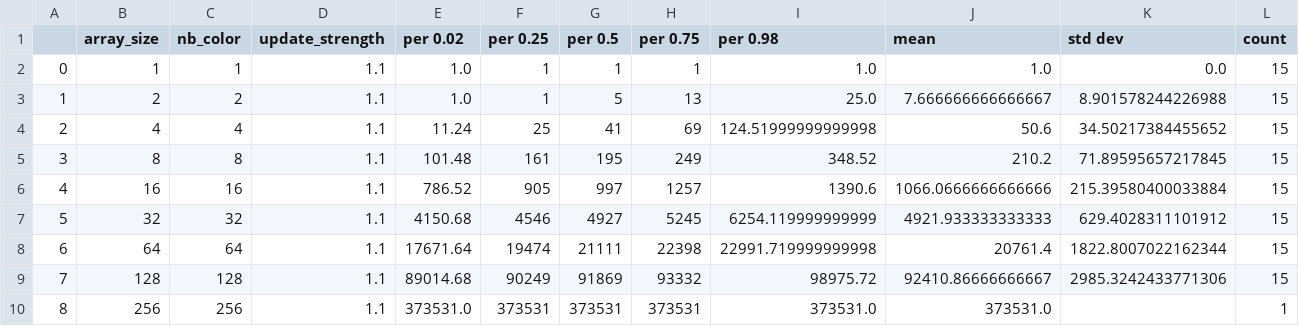
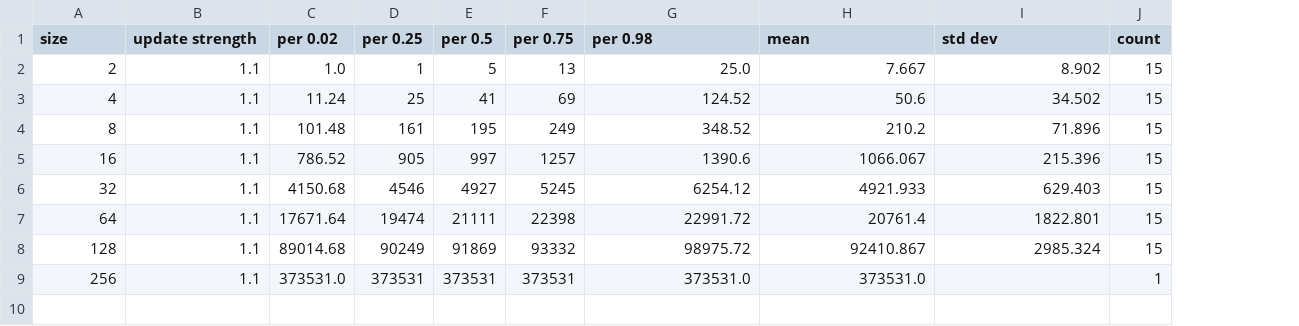
Before and after one commit to JosephMarotte/MPRI-OptimizationHeuristics-Project, a CSV file: exploit_performance_value/GA_1_plus_mu_lambda_adaptive.csv, drawn as a sheet; removed rows and columns are numbered as before the commit, all else as after; the diff names each change by its address in the sheet, - before the commit and + after, or states it on an @@ line.

```diff
--- a/exploit_performance_value/GA_1_plus_mu_lambda_adaptive.csv
+++ b/exploit_performance_value/GA_1_plus_mu_lambda_adaptive.csv
-column A, rows 3-10: 1 | 2 | 3 | 4 | 5 | 6 | 7 | 8
-column C (nb_color), rows 3-10: 2 | 4 | 8 | 16 | 32 | 64 | 128 | 256
-A1: array_size
+A1: size
-B1: update_strength
+B1: update strength
-row 2: 0 | 1 | 1 | 1.1 | 1.0 | 1 | 1 | 1 | 1.0 | 1.0 | 0.0 | 15
-H2 (mean): 7.666666666666667
+H2 (mean): 7.667
-I2 (std dev): 8.901578244226988
+I2 (std dev): 8.902
-G3 (per 0.98): 124.51999999999998
+G3 (per 0.98): 124.52
-I3 (std dev): 34.50217384455652
+I3 (std dev): 34.502
-I4 (std dev): 71.89595657217845
+I4 (std dev): 71.896
-H5 (mean): 1066.0666666666666
+H5 (mean): 1066.067
-I5 (std dev): 215.39580400033884
+I5 (std dev): 215.396
-G6 (per 0.98): 6254.119999999999
+G6 (per 0.98): 6254.12
-H6 (mean): 4921.933333333333
+H6 (mean): 4921.933
-I6 (std dev): 629.4028311101912
+I6 (std dev): 629.403
-G7 (per 0.98): 22991.719999999998
+G7 (per 0.98): 22991.72
-I7 (std dev): 1822.8007022162344
+I7 (std dev): 1822.801
-H8 (mean): 92410.86666666667
+H8 (mean): 92410.867
-I8 (std dev): 2985.3242433771306
+I8 (std dev): 2985.324
```
Also changed, not shown: exploit_performance_value/EA_mu_lambda.csv, exploit_performance_value/GA_1_plus_mu_lambda.csv, 8 other files.
